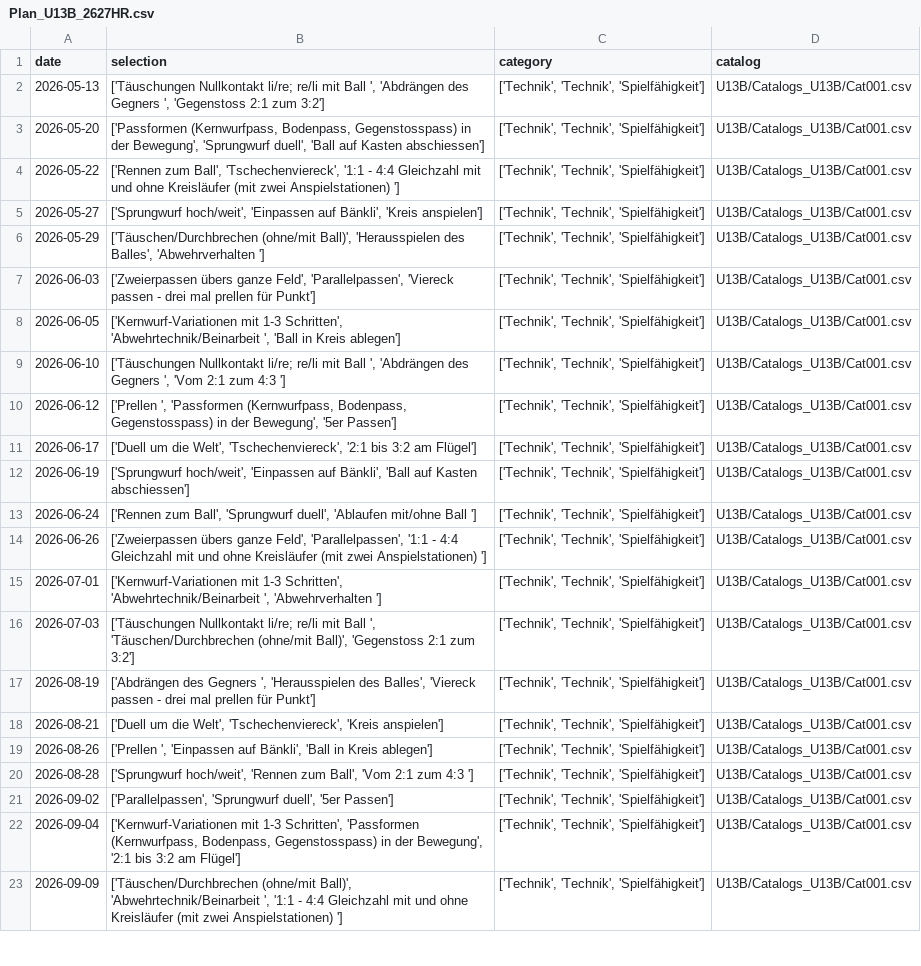
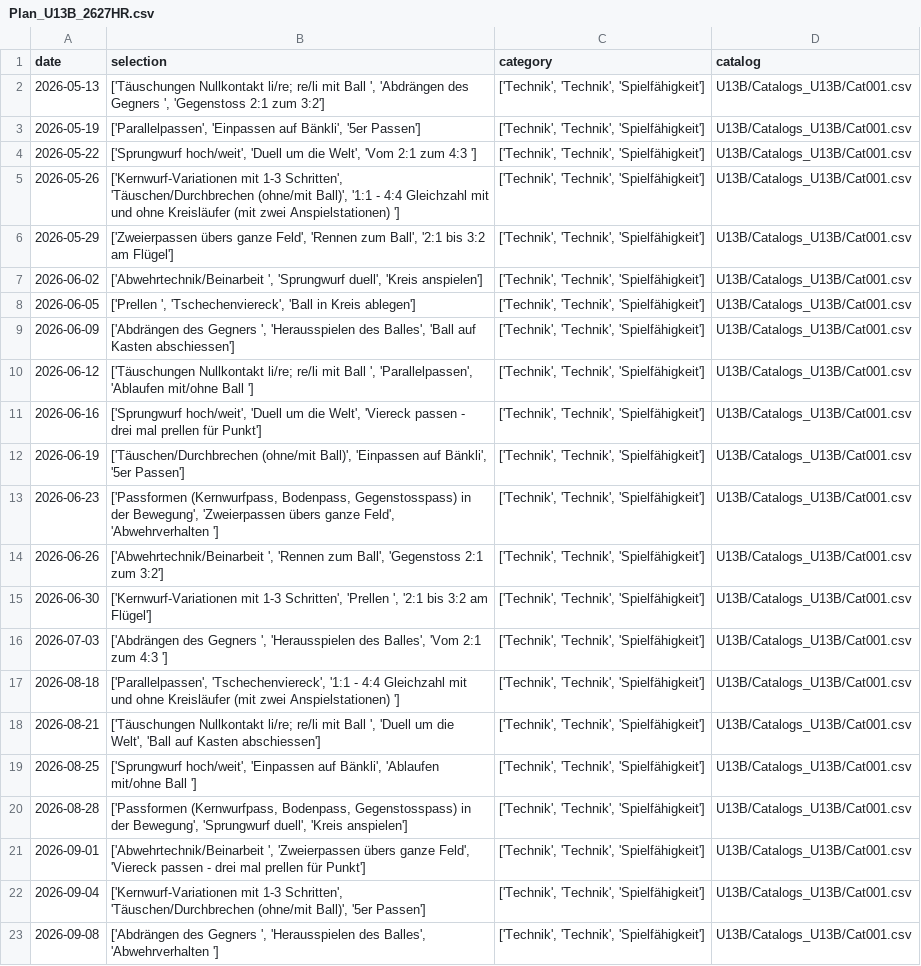
Before and after one commit to Tim171717/Trainingsplaner, a CSV file: U13B/Plans_U13B/Plan_U13B_2627HR.csv, drawn as a sheet; only a part is shown; the diff covers the shown part only; the diff names each change by its address in the sheet, - before the commit and + after, or states it on an @@ line.

Commit message:
Updated U13B/Plans_U13B/Plan_U13B_2627HR.csv from Streamlit app

```diff
--- a/U13B/Plans_U13B/Plan_U13B_2627HR.csv
+++ b/U13B/Plans_U13B/Plan_U13B_2627HR.csv
-A3 (date): 2026-05-20
+A3 (date): 2026-05-19
-B3 (selection): ['Passformen (Kernwurfpass, Bodenpass, Gegenstosspass) in der Bewegung', 'Sprungwurf duell', 'Ball auf Kasten abschiessen']
+B3 (selection): ['Parallelpassen', 'Einpassen auf Bänkli', '5er Passen']
-B4 (selection): ['Rennen zum Ball', 'Tschechenviereck', '1:1 - 4:4 Gleichzahl mit und ohne Kreisläufer (mit zwei Anspielstationen) ']
+B4 (selection): ['Sprungwurf hoch/weit', 'Duell um die Welt', 'Vom 2:1 zum 4:3 ']
-A5 (date): 2026-05-27
+A5 (date): 2026-05-26
-B5 (selection): ['Sprungwurf hoch/weit', 'Einpassen auf Bänkli', 'Kreis anspielen']
+B5 (selection): ['Kernwurf-Variationen mit 1-3 Schritten', 'Täuschen/Durchbrechen (ohne/mit Ball)', '1:1 - 4:4 Gleichzahl mit und ohne Kreisläufer (mit zwei Anspielstationen) ']
-B6 (selection): ['Täuschen/Durchbrechen (ohne/mit Ball)', 'Herausspielen des Balles', 'Abwehrverhalten ']
+B6 (selection): ['Zweierpassen übers ganze Feld', 'Rennen zum Ball', '2:1 bis 3:2 am Flügel']
-A7 (date): 2026-06-03
+A7 (date): 2026-06-02
-B7 (selection): ['Zweierpassen übers ganze Feld', 'Parallelpassen', 'Viereck passen - drei mal prellen für Punkt']
+B7 (selection): ['Abwehrtechnik/Beinarbeit ', 'Sprungwurf duell', 'Kreis anspielen']
-B8 (selection): ['Kernwurf-Variationen mit 1-3 Schritten', 'Abwehrtechnik/Beinarbeit ', 'Ball in…
+B8 (selection): ['Prellen ', 'Tschechenviereck', 'Ball in…
-A9 (date): 2026-06-10
+A9 (date): 2026-06-09
-B9 (selection): ['Täuschungen Nullkontakt li/re; re/li mit Ball ', 'Abdrängen des Gegners ', 'Vom 2:1 zum 4:3 ']
+B9 (selection): ['Abdrängen des Gegners ', 'Herausspielen des Balles', 'Ball auf Kasten abschiessen']
-B10 (selection): ['Prellen ', 'Passformen (Kernwurfpass, Bodenpass, Gegenstosspass) in der Bewegung', '5er Passen']
+B10 (selection): ['Täuschungen Nullkontakt li/re; re/li mit Ball ', 'Parallelpassen', 'Ablaufen mit/ohne Ball ']
-A11 (date): 2026-06-17
+A11 (date): 2026-06-16
-B11 (selection): ['Duell um die Welt', 'Tschechenviereck', '2:1 bis 3:2 am Flügel']
+B11 (selection): ['Sprungwurf hoch/weit', 'Duell um die Welt', 'Viereck passen - drei mal prellen für Punkt']
-B12 (selection): ['Sprungwurf hoch/weit', 'Einpassen auf Bänkli', 'Ball auf Kasten abschiessen']
+B12 (selection): ['Täuschen/Durchbrechen (ohne/mit Ball)', 'Einpassen auf Bänkli', '5er Passen']
-A13 (date): 2026-06-24
+A13 (date): 2026-06-23
-B13 (selection): ['Rennen zum Ball', 'Sprungwurf duell', 'Ablaufen mit/ohne Ball ']
+B13 (selection): ['Passformen (Kernwurfpass, Bodenpass, Gegenstosspass) in der Bewegung', 'Zweierpassen übers ganze Feld', 'Abwehrverhalten ']
-B14 (selection): ['Zweierpassen übers ganze Feld', 'Parallelpassen', '1:1 - 4:4 Gleichzahl mit und ohne Kreisläufer (mit zwei Anspielstationen) ']
+B14 (selection): ['Abwehrtechnik/Beinarbeit ', 'Rennen zum Ball', 'Gegenstoss 2:1 zum 3:2']
-A15 (date): 2026-07-01
+A15 (date): 2026-06-30
-B15 (selection): …1-3 Schritten', 'Abwehrtechnik/Beinarbeit ', 'Abwehrverhalten ']
+B15 (selection): …1-3 Schritten', 'Prellen ', '2:1 bis 3:2 am Flügel']
-B16 (selection): ['Täuschungen Nullkontakt li/re; re/li mit Ball ', 'Täuschen/Durchbrechen (ohne/mit Ball)', 'Gegenstoss 2:1 zum 3:2']
+B16 (selection): ['Abdrängen des Gegners ', 'Herausspielen des Balles', 'Vom 2:1 zum 4:3 ']
-A17 (date): 2026-08-19
+A17 (date): 2026-08-18
-B17 (selection): ['Abdrängen des Gegners ', 'Herausspielen des Balles', 'Viereck passen - drei mal prellen für Punkt']
+B17 (selection): ['Parallelpassen', 'Tschechenviereck', '1:1 - 4:4 Gleichzahl mit und ohne Kreisläufer (mit zwei Anspielstationen) ']
-B18 (selection): ['Duell um die Welt', 'Tschechenviereck', 'Kreis anspielen']
+B18 (selection): ['Täuschungen Nullkontakt li/re; re/li mit Ball ', 'Duell um die Welt', 'Ball auf Kasten abschiessen']
-A19 (date): 2026-08-26
+A19 (date): 2026-08-25
-B19 (selection): ['Prellen ', 'Einpassen auf Bänkli', 'Ball in Kreis ablegen']
+B19 (selection): ['Sprungwurf hoch/weit', 'Einpassen auf Bänkli', 'Ablaufen mit/ohne Ball ']
-B20 (selection): ['Sprungwurf hoch/weit', 'Rennen zum Ball', 'Vom 2:1 zum 4:3 ']
+B20 (selection): ['Passformen (Kernwurfpass, Bodenpass, Gegenstosspass) in der Bewegung', 'Sprungwurf duell', 'Kreis anspielen']
-A21 (date): 2026-09-02
+A21 (date): 2026-09-01
-B21 (selection): ['Parallelpassen', 'Sprungwurf duell', '5er Passen']
+B21 (selection): ['Abwehrtechnik/Beinarbeit ', 'Zweierpassen übers ganze Feld', 'Viereck passen - drei mal prellen für Punkt']
-B22 (selection): …1-3 Schritten', 'Passformen (Kernwurfpass, Bodenpass, Gegenstosspass) in der Bewegung', '2:1 bis 3:2 am Flügel']
+B22 (selection): …1-3 Schritten', 'Täuschen/Durchbrechen (ohne/mit Ball)', '5er Passen']
-A23 (date): 2026-09-09
+A23 (date): 2026-09-08
-B23 (selection): ['Täuschen/Durchbrechen (ohne/mit Ball)', 'Abwehrtechnik/Beinarbeit ', '1:1 - 4:4 Gleichzahl mit und ohne Kreisläufer (mit zwei Anspielstationen) ']
+B23 (selection): ['Abdrängen des Gegners ', 'Herausspielen des Balles', 'Abwehrverhalten ']
```
Also changed, not shown: 39 edited cells elsewhere in this file.
